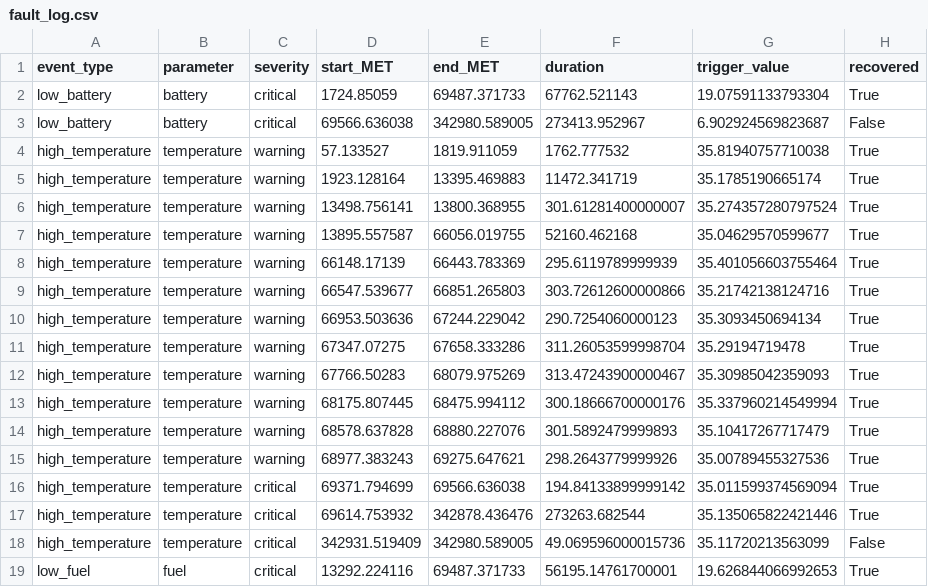
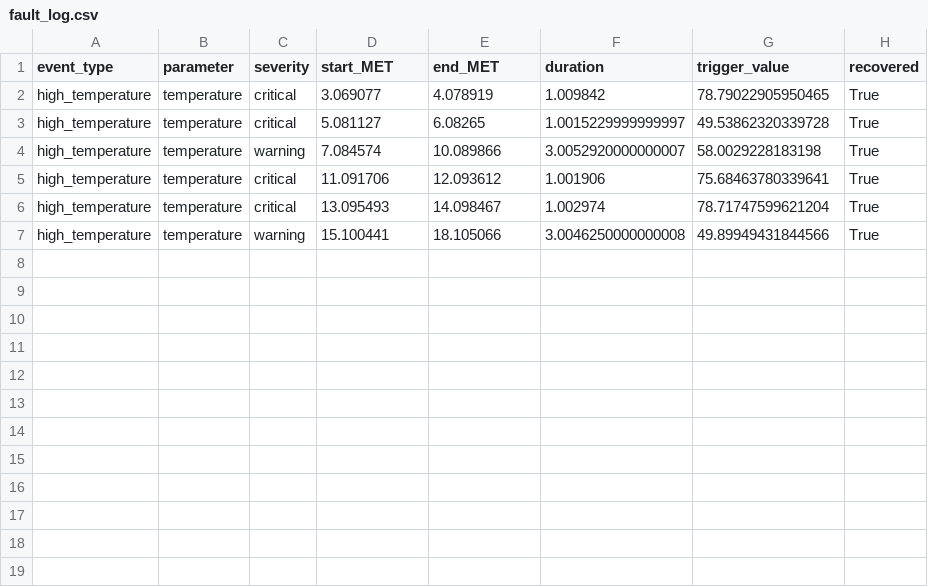
Before and after one commit to SHIVANSHTECH22/satellite-telemetry-health-monitor, a CSV file: Version_3/fault_log.csv, drawn as a sheet.

Commit message:
feat(v1): add live telemetry simulator with rule-based fault detection
- generator.py: simulate temperature, battery, voltage, fuel every second
- fault_detector.py: classify readings as Normal/Warning/Critical
- telemetry_logger.py: log snapshot + fault status to CSV with timestamps
- main.py: wire simulator -> detector -> logger into a live loop

```diff
--- a/Version_3/fault_log.csv
+++ b/Version_3/fault_log.csv
@@ -1,19 +1,7 @@
 event_type,parameter,severity,start_MET,end_MET,duration,trigger_value,recovered
-low_battery,battery,critical,1724.85059,69487.371733,67762.521143,19.07591133793304,True
-low_battery,battery,critical,69566.636038,342980.589005,273413.952967,6.902924569823687,False
-high_temperature,temperature,warning,57.133527,1819.911059,1762.777532,35.81940757710038,True
-high_temperature,temperature,warning,1923.128164,13395.469883,11472.341719,35.1785190665174,True
-high_temperature,temperature,warning,13498.756141,13800.368955,301.61281400000007,35.274357280797524,True
-high_temperature,temperature,warning,13895.557587,66056.019755,52160.462168,35.04629570599677,True
-high_temperature,temperature,warning,66148.17139,66443.783369,295.6119789999939,35.401056603755464,True
-high_temperature,temperature,warning,66547.539677,66851.265803,303.72612600000866,35.21742138124716,True
-high_temperature,temperature,warning,66953.503636,67244.229042,290.7254060000123,35.3093450694134,True
-high_temperature,temperature,warning,67347.07275,67658.333286,311.26053599998704,35.29194719478,True
-high_temperature,temperature,warning,67766.50283,68079.975269,313.47243900000467,35.30985042359093,True
-high_temperature,temperature,warning,68175.807445,68475.994112,300.18666700000176,35.337960214549994,True
-high_temperature,temperature,warning,68578.637828,68880.227076,301.5892479999893,35.10417267717479,True
-high_temperature,temperature,warning,68977.383243,69275.647621,298.2643779999926,35.00789455327536,True
-high_temperature,temperature,critical,69371.794699,69566.636038,194.84133899999142,35.011599374569094,True
-high_temperature,temperature,critical,69614.753932,342878.436476,273263.682544,35.135065822421446,True
-high_temperature,temperature,critical,342931.519409,342980.589005,49.069596000015736,35.11720213563099,False
-low_fuel,fuel,critical,13292.224116,69487.371733,56195.14761700001,19.626844066992653,True
+high_temperature,temperature,critical,3.069077,4.078919,1.009842,78.79022905950465,True
+high_temperature,temperature,critical,5.081127,6.08265,1.0015229999999997,49.53862320339728,True
+high_temperature,temperature,warning,7.084574,10.089866,3.0052920000000007,58.0029228183198,True
+high_temperature,temperature,critical,11.091706,12.093612,1.001906,75.68463780339641,True
+high_temperature,temperature,critical,13.095493,14.098467,1.002974,78.71747599621204,True
+high_temperature,temperature,warning,15.100441,18.105066,3.0046250000000008,49.89949431844566,True
```
Also changed, not shown: 7 other files.
